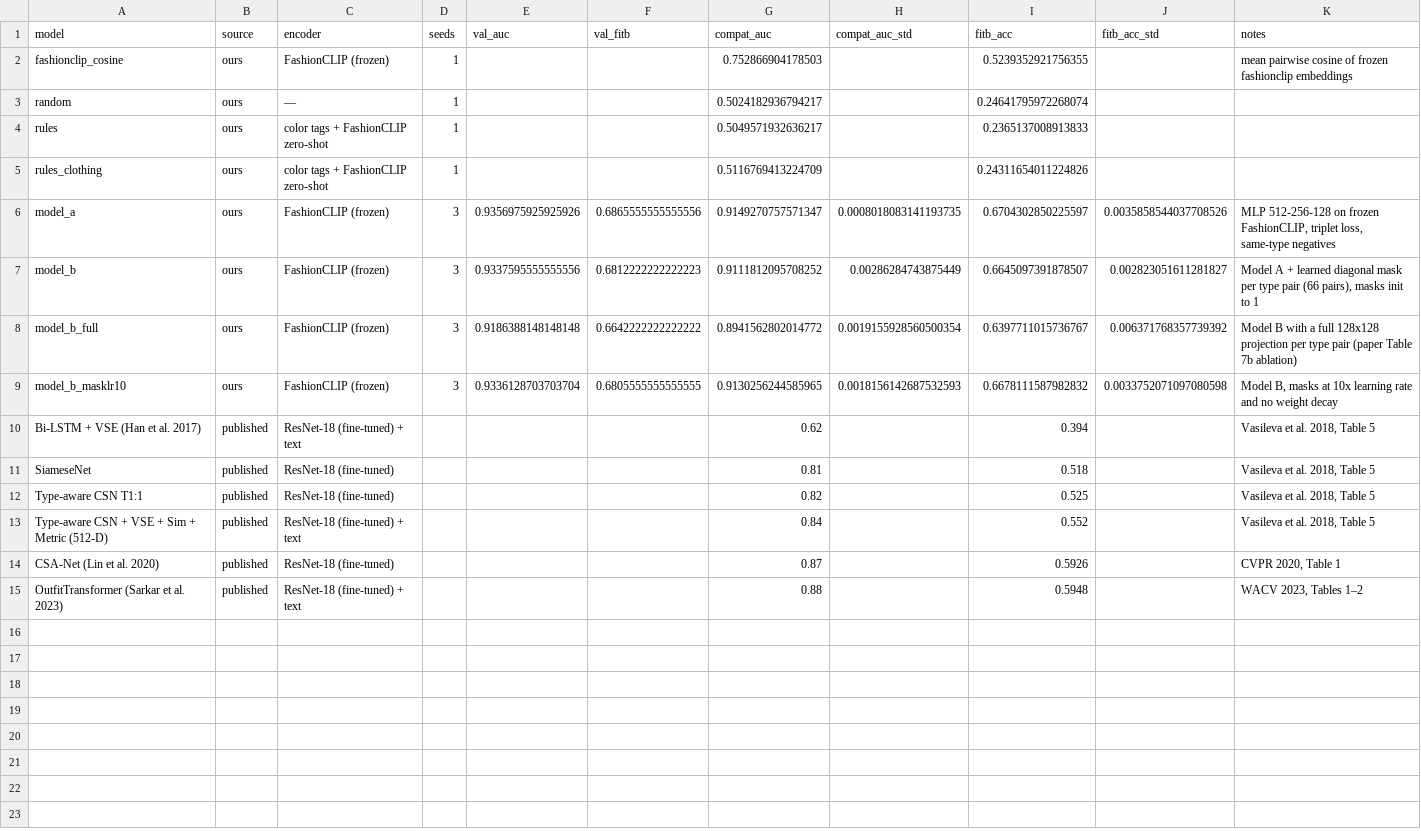
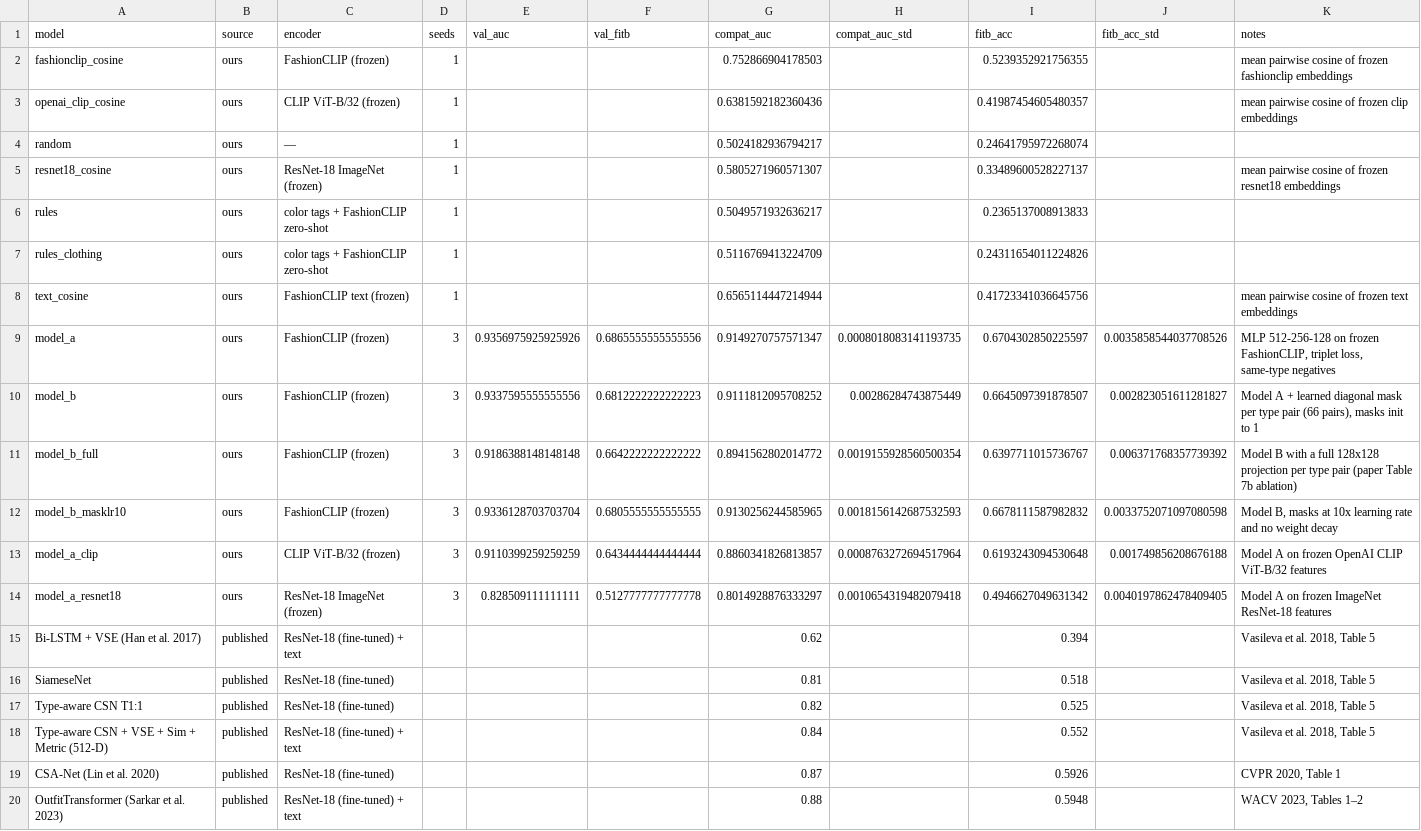
Before and after one commit to Vikhram-123/sweep, a CSV file: results/results.csv, drawn as a sheet; the diff names each change by its address in the sheet, - before the commit and + after, or states it on an @@ line.

```diff
--- a/results/results.csv
+++ b/results/results.csv
+row 3: openai_clip_cosine | ours | CLIP ViT-B/32 (frozen) | 1 |  |  | 0.6381592182360436 |  | 0.41987454605480357 |  | mean pairwise cosine of frozen clip embeddings
+row 5: resnet18_cosine | ours | ResNet-18 ImageNet (frozen) | 1 |  |  | 0.5805271960571307 |  | 0.33489600528227137 |  | mean pairwise cosine of frozen resnet18 embeddings
+row 8: text_cosine | ours | FashionCLIP text (frozen) | 1 |  |  | 0.6565114447214944 |  | 0.41723341036645756 |  | mean pairwise cosine of frozen text embeddings
+row 13: model_a_clip | ours | CLIP ViT-B/32 (frozen) | 3 | 0.9110399259259259 | 0.6434444444444444 | 0.8860341826813857 | 0.0008763272694517964 | 0.6193243094530648 | 0.001749856208676188 | Model A on frozen OpenAI CLIP ViT-B/32 features
+row 14: model_a_resnet18 | ours | ResNet-18 ImageNet (frozen) | 3 | 0.828509111111111 | 0.5127777777777778 | 0.8014928876333297 | 0.0010654319482079418 | 0.4946627049631342 | 0.0040197862478409405 | Model A on frozen ImageNet ResNet-18 features
```
Also changed, not shown: 35 other files.
